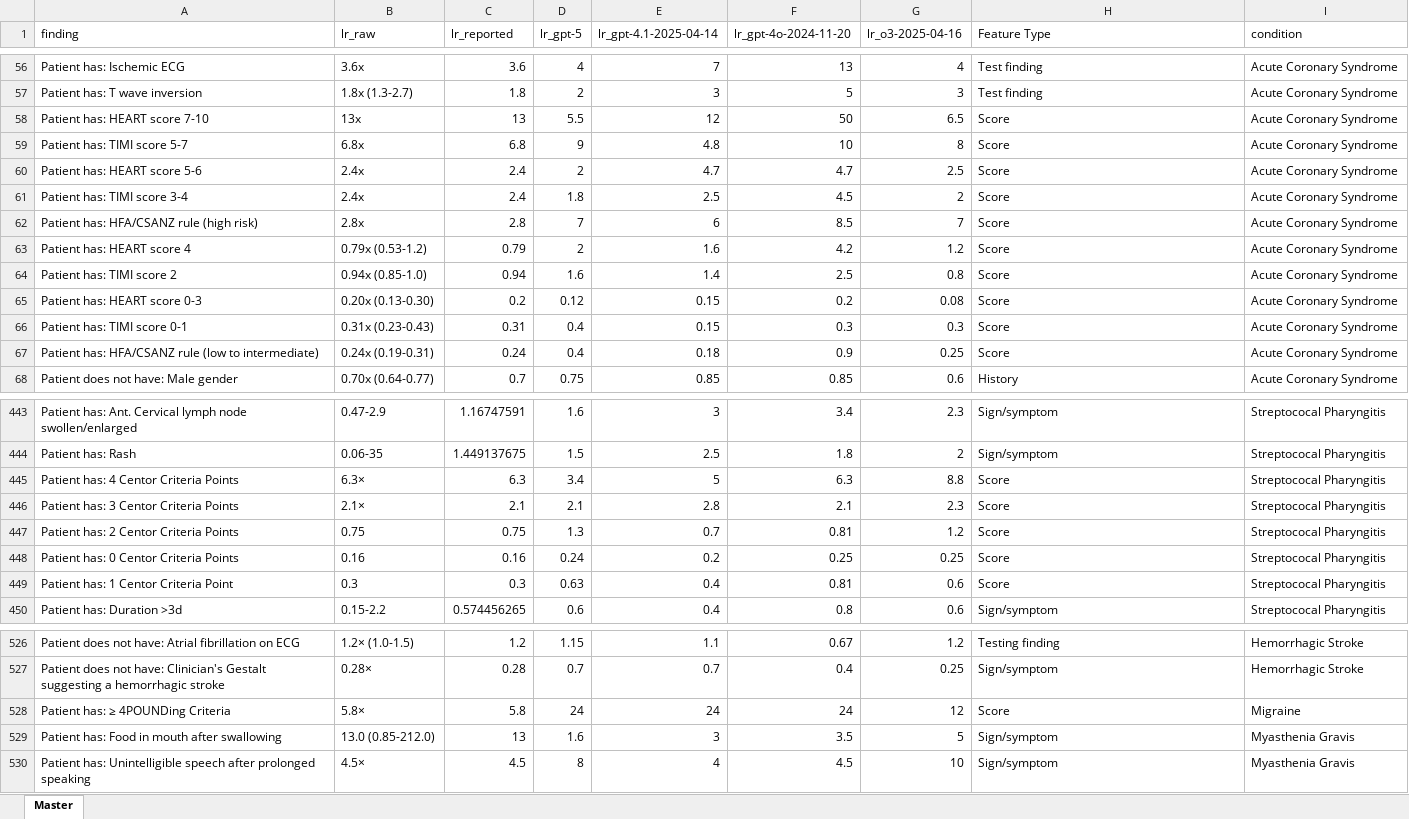
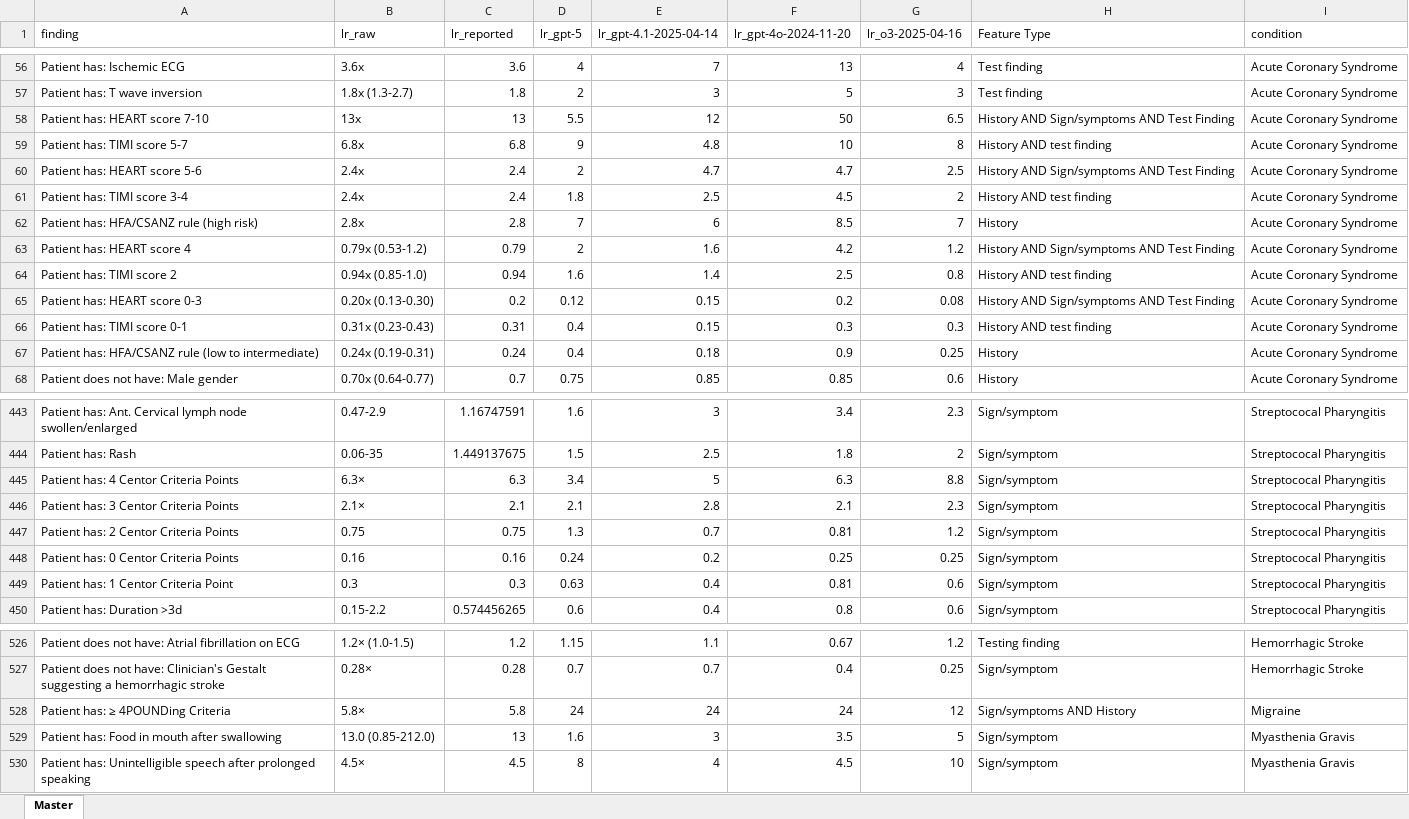
Before and after one commit to reblocke/llm_estimate_lrs, an Excel workbook: NNT_LRs_08-26-2025.xlsx, sheet Master, drawn as a sheet; only a part is shown, gaps mark what is left out; values as stored, in another font and other column widths than the file's, no borders; the diff covers the shown part only; the diff names each change by its address in the sheet, - before the commit and + after, or states it on an @@ line.

Commit message:
Add feature type tabulation and update outputs
Added a new code cell in data_analysis.ipynb to tabulate and display feature type distributions, including root and subtype indicators. Updated output paths and execution counts. Added new paper draft and updated NNT_LRs_08-26-2025.xlsx and lr_scraper_estimator.ipynb with latest results.

```diff
--- a/NNT_LRs_08-26-2025.xlsx (sheet Master)
+++ b/NNT_LRs_08-26-2025.xlsx (sheet Master)
-H58 (Feature Type): Score
+H58 (Feature Type): History AND Sign/symptoms AND Test Finding
-H59 (Feature Type): Score
+H59 (Feature Type): History AND test finding
-H60 (Feature Type): Score
+H60 (Feature Type): History AND Sign/symptoms AND Test Finding
-H61 (Feature Type): Score
+H61 (Feature Type): History AND test finding
-H62 (Feature Type): Score
+H62 (Feature Type): History
-H63 (Feature Type): Score
+H63 (Feature Type): History AND Sign/symptoms AND Test Finding
-H64 (Feature Type): Score
+H64 (Feature Type): History AND test finding
-H65 (Feature Type): Score
+H65 (Feature Type): History AND Sign/symptoms AND Test Finding
-H66 (Feature Type): Score
+H66 (Feature Type): History AND test finding
-H67 (Feature Type): Score
+H67 (Feature Type): History
-H445:H449 (Feature Type): Score
+H445:H449 (Feature Type): Sign/symptom
-H528 (Feature Type): Score
+H528 (Feature Type): Sign/symptoms AND History
```
Also changed, not shown: 8 edited cells elsewhere in this sheet, 3 other files.
